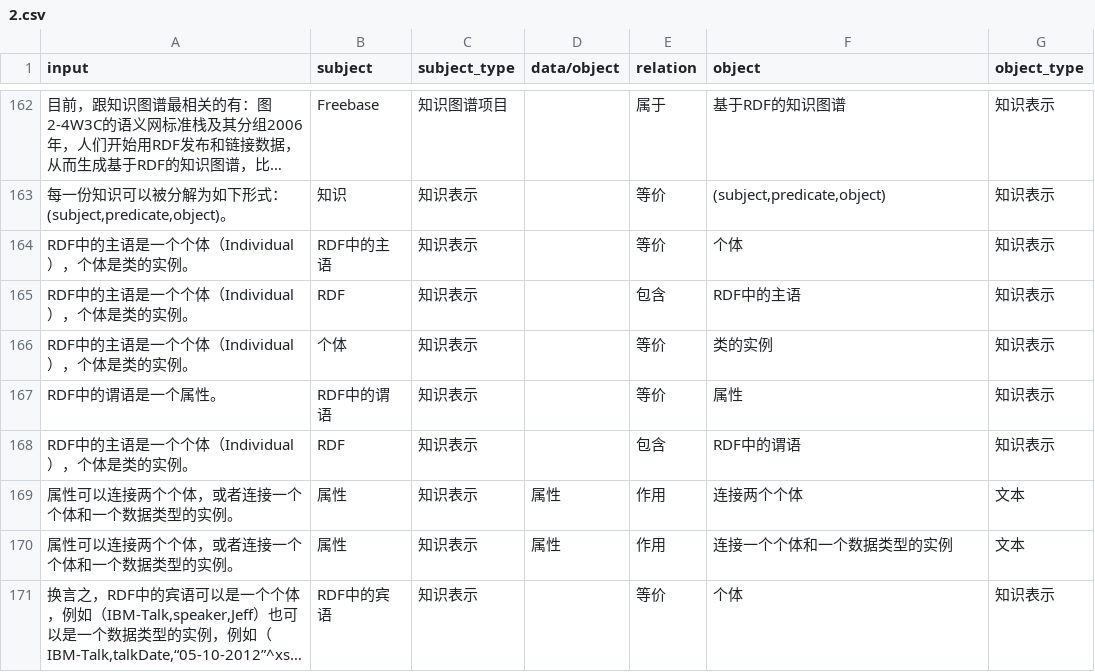
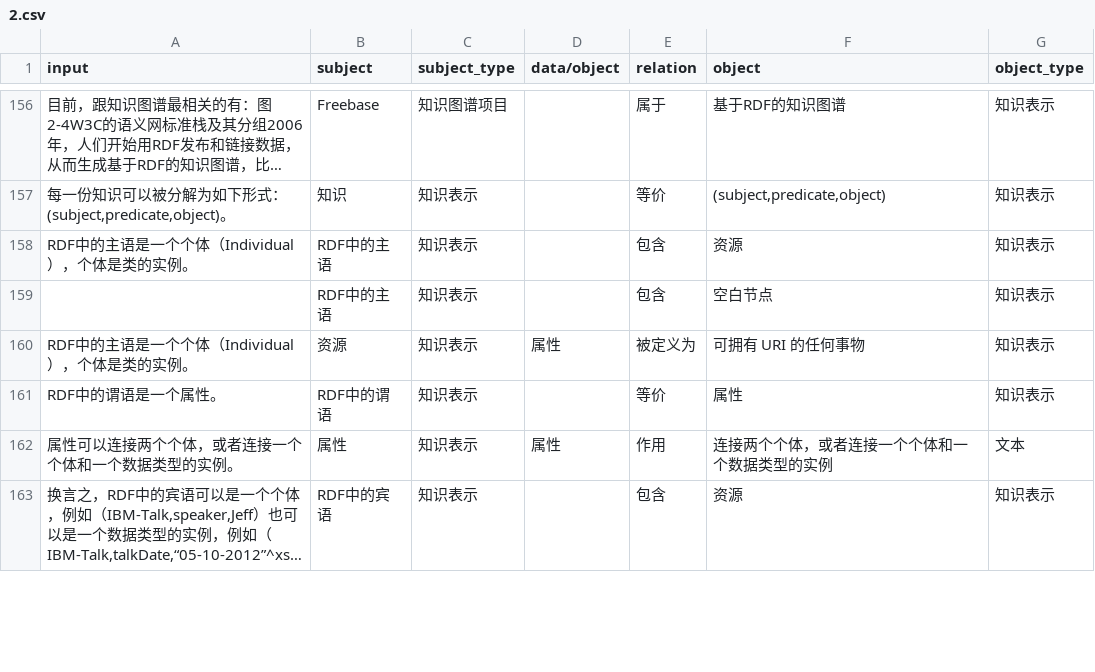
Before and after one commit to yxyuanxiao/knowledge-graph, a CSV file: csv2neo4j/csv/2.csv, drawn as a sheet; only a part is shown, gaps mark what is left out; long unchanged cells end in …; removed rows and columns are numbered as before the commit, all else as after; the diff covers the shown part only; the diff names each change by its address in the sheet, - before the commit and + after, or states it on an @@ line.

```diff
--- a/csv2neo4j/csv/2.csv
+++ b/csv2neo4j/csv/2.csv
-row 164: RDF中的主语是一个个体（Individual），个体是类的实例。 | RDF中的主语 | 知识表示 |  | 等价 | 个体 | 知识表示
-B158 (subject): RDF
+B158 (subject): RDF中的主语
-F158 (object): RDF中的主语
+F158 (object): 资源
+row 159:  | RDF中的主语 | 知识表示 |  | 包含 | 空白节点 | 知识表示
-B160 (subject): 个体
+B160 (subject): 资源
-D160 (data/object): (empty)
+D160 (data/object): 属性
-E160 (relation): 等价
+E160 (relation): 被定义为
-F160 (object): 类的实例
+F160 (object): 可拥有 URI 的任何事物
-row 168: RDF中的主语是一个个体（Individual），个体是类的实例。 | RDF | 知识表示 |  | 包含 | RDF中的谓语 | 知识表示
-row 169: 属性可以连接两个个体，或者连接一个个体和一个数据类型的实例。 | 属性 | 知识表示 | 属性 | 作用 | 连接两个个体 | 文本
-F162 (object): 连接一个个体和一个数据类型的实例
+F162 (object): 连接两个个体，或者连接一个个体和一个数据类型的实例
-E163 (relation): 等价
+E163 (relation): 包含
-F163 (object): 个体
+F163 (object): 资源
```
Also changed, not shown: 2 added rows, 13 removed rows and 14 edited cells elsewhere in this file, csv2neo4j/csv/1.csv, csv2neo4j/csv/4.csv, 8 other files.
